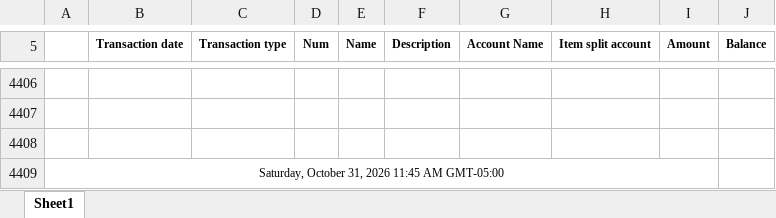
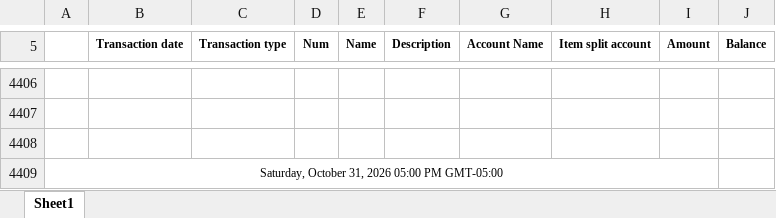
Before and after one commit to Pwilson37OTS/oaktree-invoice-reconciler, an Excel workbook: data/audit_rev_ots.xlsx, sheet Sheet1, drawn as a sheet; only a part is shown, gaps mark what is left out; values as stored, in another font and other column widths than the file's, no borders; the diff names each change by its address in the sheet, - before the commit and + after, or states it on an @@ line.

Commit message:
Refresh data 2026-10-31 17:30

```diff
--- a/data/audit_rev_ots.xlsx (sheet Sheet1)
+++ b/data/audit_rev_ots.xlsx (sheet Sheet1)
-A4409: Saturday, October 31, 2026 11:45 AM GMT-05:00
+A4409: Saturday, October 31, 2026 05:00 PM GMT-05:00
```
